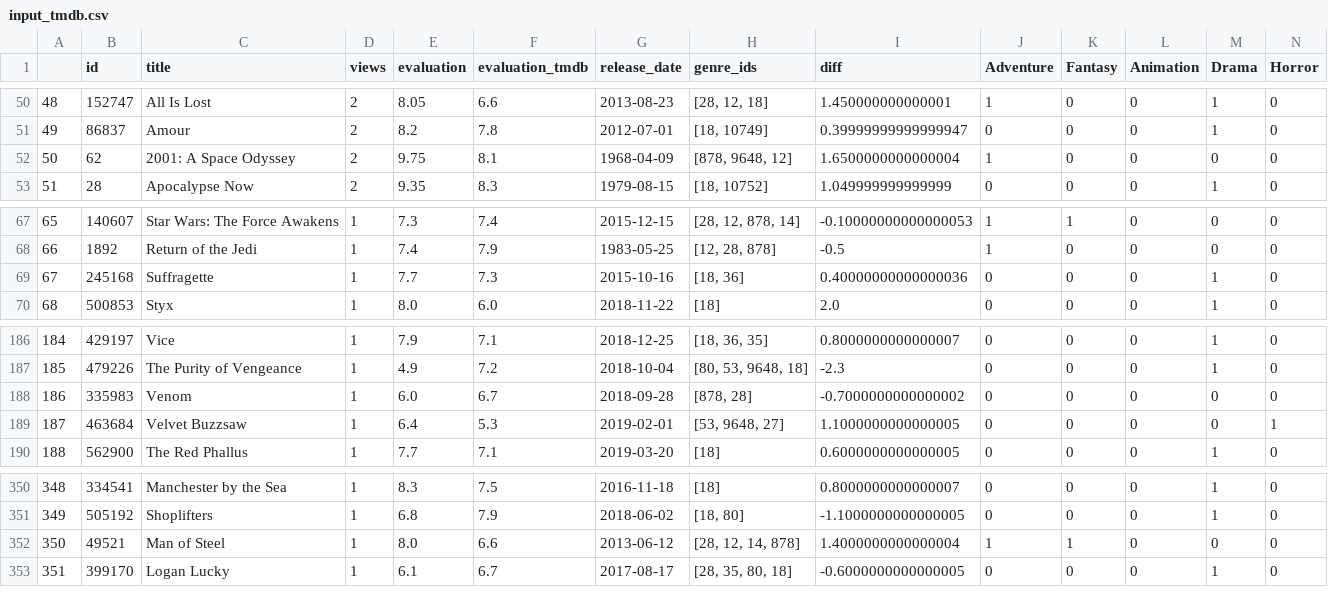
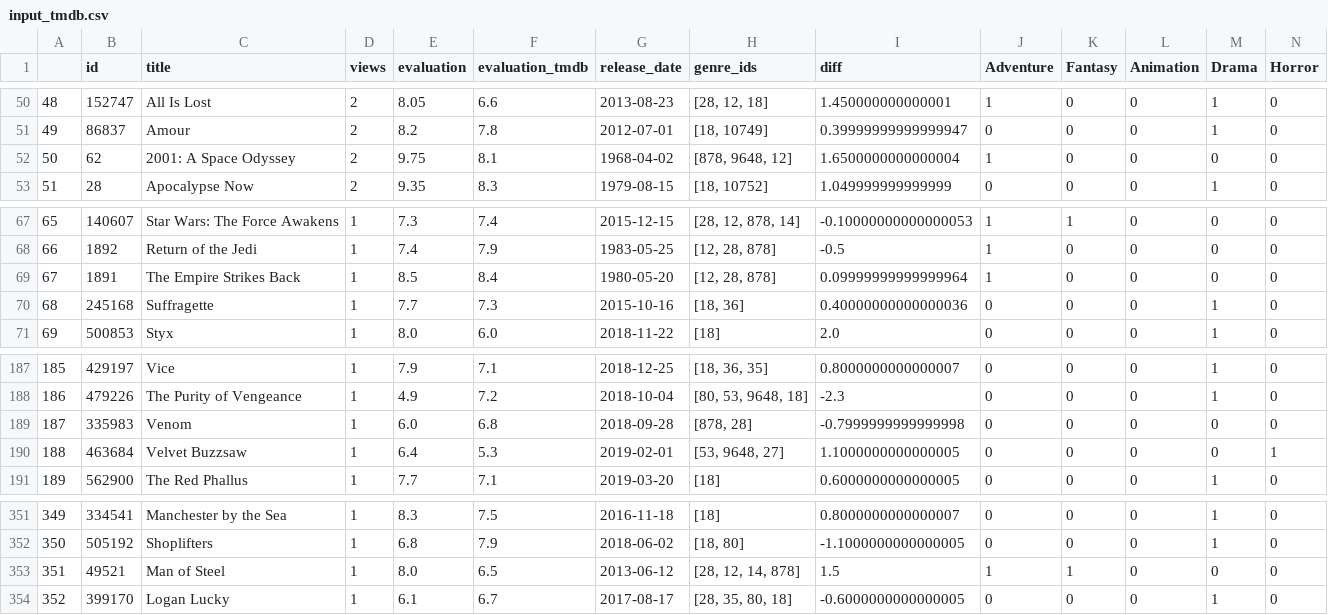
Before and after one commit to muellermax/movie-opera-diary, a CSV file: wrangling_scripts/input_tmdb.csv, drawn as a sheet; only a part is shown, gaps mark what is left out; addresses are those after the commit; rows hold the shown columns only; the diff names each change by its address in the sheet, - before the commit and + after, or states it on an @@ line.

```diff
--- a/wrangling_scripts/input_tmdb.csv
+++ b/wrangling_scripts/input_tmdb.csv
-G52 (release_date): 1968-04-09
+G52 (release_date): 1968-04-02
+row 69: 67 | 1891 | The Empire Strikes Back | 1 | 8.5 | 8.4 | 1980-05-20 | [12, 28, 878] | 0.09999999999999964 | 1 | 0 | 0 | 0 | 0
@@ column A renumbered from row 70 down @@
-F189 (evaluation_tmdb): 6.7
+F189 (evaluation_tmdb): 6.8
-I189 (diff): -0.7000000000000002
+I189 (diff): -0.7999999999999998
-F353 (evaluation_tmdb): 6.6
+F353 (evaluation_tmdb): 6.5
-I353 (diff): 1.4000000000000004
+I353 (diff): 1.5
```
Also changed, not shown: 2 other files.
